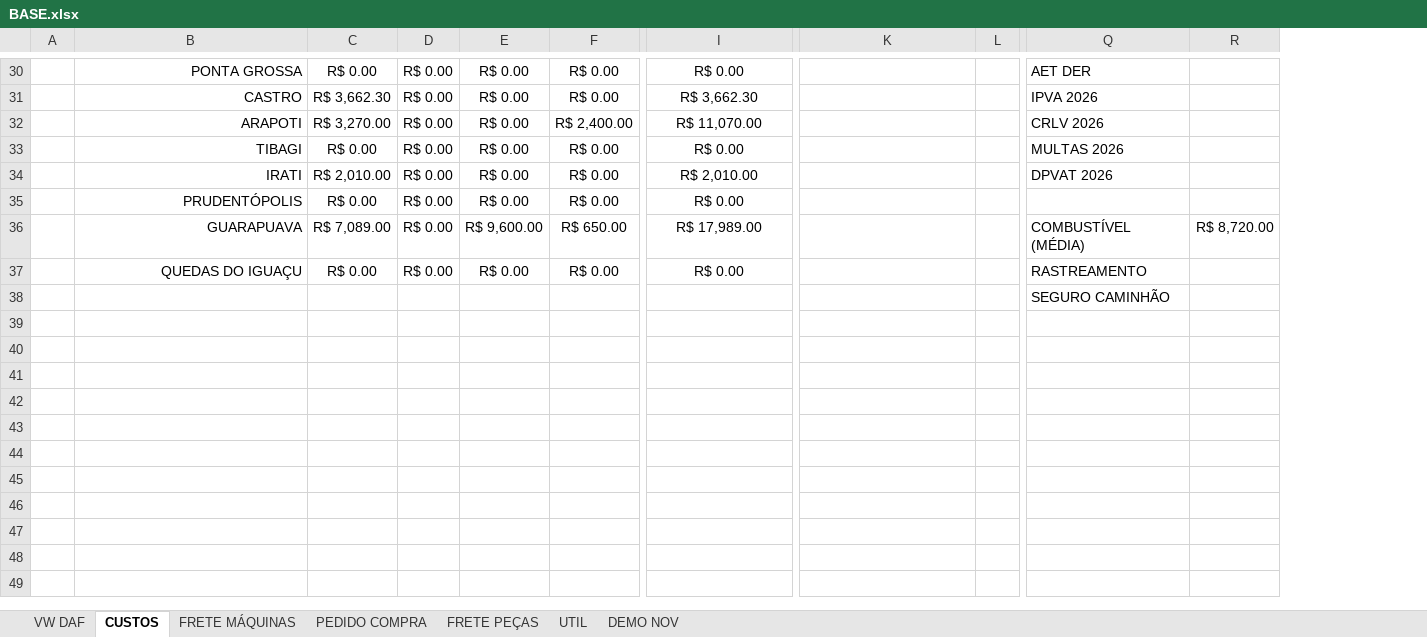
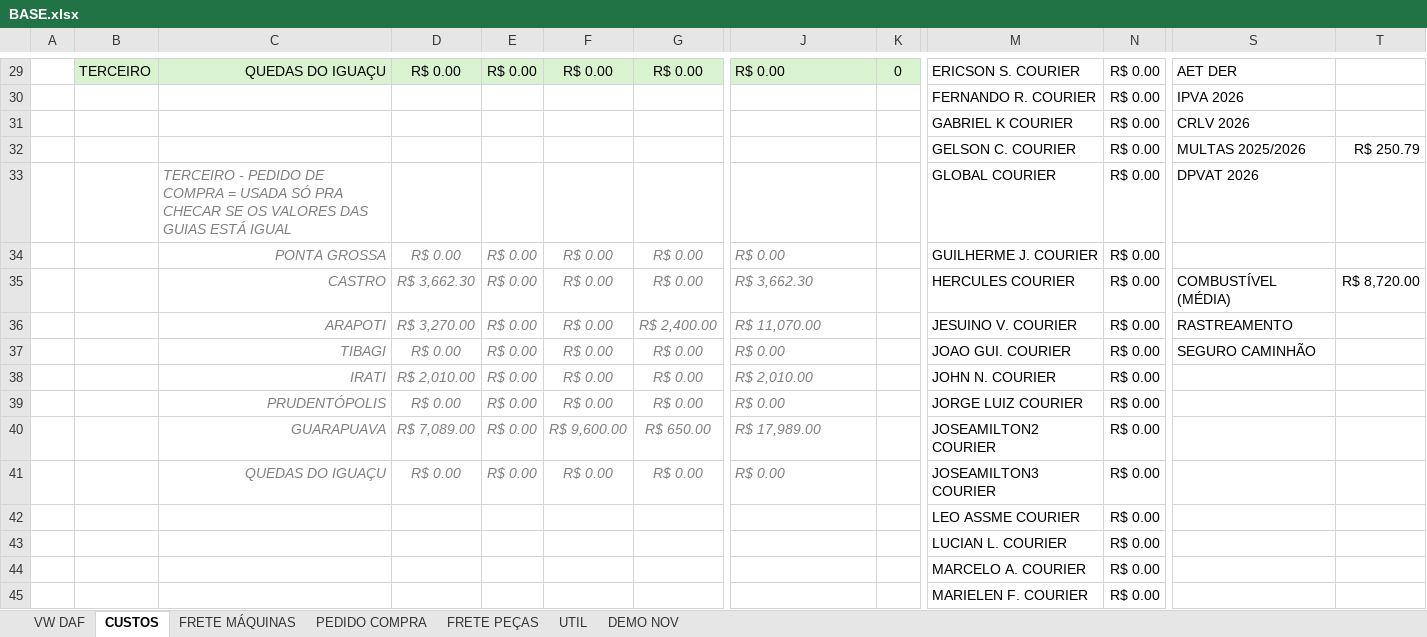
Before and after one commit to LOGMPA/LOG, an Excel workbook: public/data/BASE.xlsx, sheet CUSTOS, drawn as a sheet; only a part is shown, gaps mark what is left out; values as stored, in another font and other column widths than the file's, no borders; charts and pictures and conditional formats not drawn; removed rows and columns are numbered as before the commit, all else as after; rows hold the shown columns only; the diff covers the shown part only; the diff names each change by its address in the sheet, - before the commit and + after, or states it on an @@ line.

```diff
--- a/public/data/BASE.xlsx (sheet CUSTOS)
+++ b/public/data/BASE.xlsx (sheet CUSTOS)
+column B, row 29: TERCEIRO
+column K, row 29: 0
-column L, empty
+column N, row 29: R$ 0.00; rows 35-41: all R$ 0.00
-C29: PONTA GROSSA
+C29: QUEDAS DO IGUAÇU
-C29:J29 fill: none
+C29:J29 fill: #D9F2D0
-J29 alignment: center
+J29 alignment: left
-M29: (empty)
+M29: ERICSON S. COURIER
+row 30:  |  |  |  |  |  |  |  |  | FERNANDO R. COURIER | R$ 0.00 | IPVA 2026
+row 31:  |  |  |  |  |  |  |  |  | GABRIEL K COURIER | R$ 0.00 | CRLV 2026
+row 32:  |  |  |  |  |  |  |  |  | GELSON C. COURIER | R$ 0.00 | MULTAS 2025/2026 | R$ 250.79
+row 33:  |  | TERCEIRO - PEDIDO DE COMPRA = USADA SÓ PRA CHECAR SE OS VALORES DAS GUIAS ESTÁ IGUAL |  |  |  |  |  |  | GLOBAL COURIER | R$ 0.00 | DPVAT 2026
+row 34:  |  | PONTA GROSSA | R$ 0.00 | R$ 0.00 | R$ 0.00 | R$ 0.00 | R$ 0.00 |  | GUILHERME J. COURIER | R$ 0.00
@@ C35:J41 italic: off → on, text colour: black → #808080 @@
-J35:J41 alignment: center
+J35:J41 alignment: left
-M35: (empty)
+M35: HERCULES COURIER
-S35: IPVA 2026
+S35: COMBUSTÍVEL (MÉDIA)
-T35: (empty)
+T35: R$ 8,720.00
-M36: (empty)
+M36: JESUINO V. COURIER
-S36: CRLV 2026
+S36: RASTREAMENTO
-M37: (empty)
+M37: JOAO GUI. COURIER
-S37: MULTAS 2026
+S37: SEGURO CAMINHÃO
-M38: (empty)
+M38: JOHN N. COURIER
-S38: DPVAT 2026
+S38: (empty)
-M39: (empty)
+M39: JORGE LUIZ COURIER
-M40: (empty)
+M40: JOSEAMILTON2 COURIER
-S40: COMBUSTÍVEL (MÉDIA)
+S40: (empty)
-T40: R$ 8,720.00
+T40: (empty)
-M41: (empty)
+M41: JOSEAMILTON3 COURIER
-S41: RASTREAMENTO
+S41: (empty)
-row 38:  |  |  |  |  |  |  |  |  | SEGURO CAMINHÃO
+row 42:  |  |  |  |  |  |  |  |  | LEO ASSME COURIER | R$ 0.00
+row 43:  |  |  |  |  |  |  |  |  | LUCIAN L. COURIER | R$ 0.00
+row 44:  |  |  |  |  |  |  |  |  | MARCELO A. COURIER | R$ 0.00
+row 45:  |  |  |  |  |  |  |  |  | MARIELEN F. COURIER | R$ 0.00
```
Also changed, not shown: 34 added rows, 28 removed rows and cell formats elsewhere in this sheet, sheet UTIL, sheet PEDIDO COMPRA, sheet FRETE MÁQUINAS, formulas that keep their value, hidden cells, charts or pictures.
